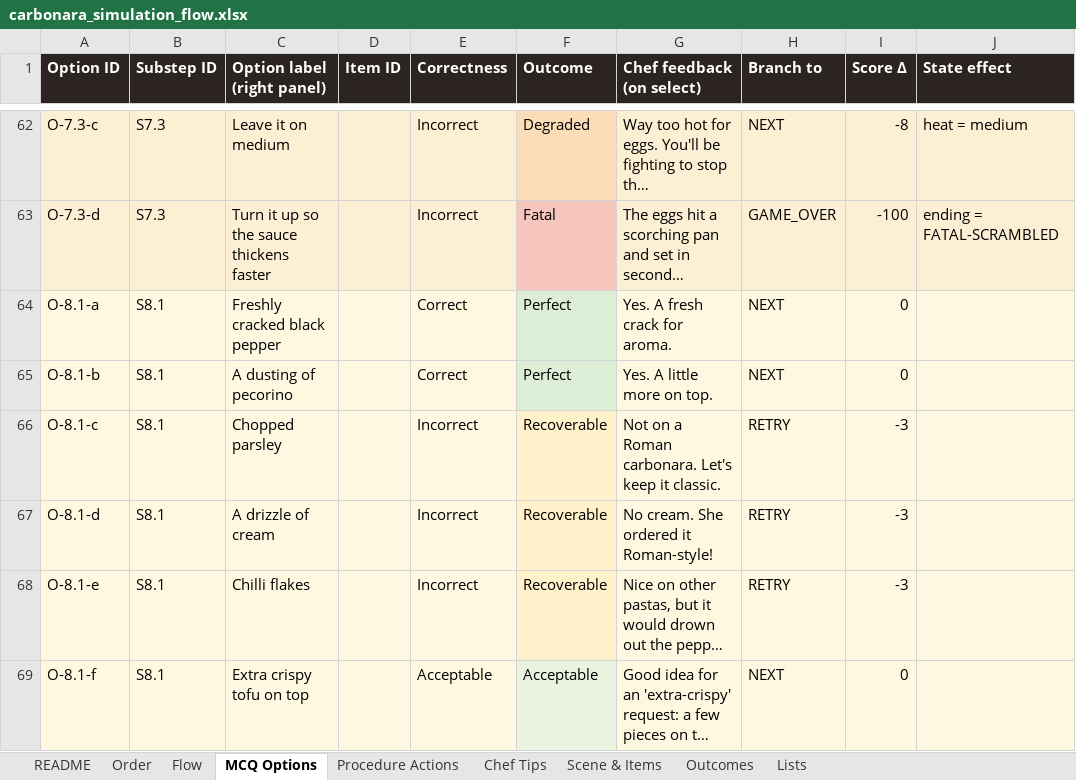
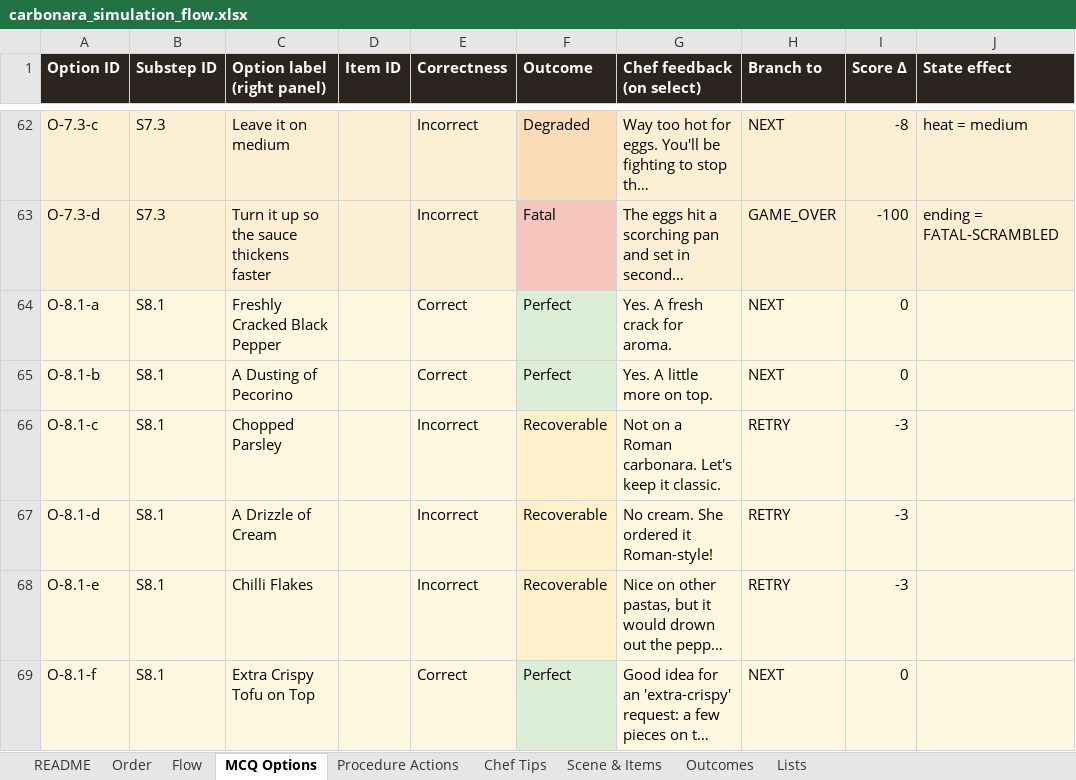
Before and after one commit to Manasvi-Shetty/cooking-simulation, an Excel workbook: design/carbonara_simulation_flow.xlsx, sheet MCQ Options, drawn as a sheet; only a part is shown, gaps mark what is left out; long unchanged cells end in …; values as stored, in another font and other column widths than the file's, no borders; the diff names each change by its address in the sheet, - before the commit and + after, or states it on an @@ line.

```diff
--- a/design/carbonara_simulation_flow.xlsx (sheet MCQ Options)
+++ b/design/carbonara_simulation_flow.xlsx (sheet MCQ Options)
-C64 (Option label (right panel)): Freshly cracked black pepper
+C64 (Option label (right panel)): Freshly Cracked Black Pepper
-C65 (Option label (right panel)): A dusting of pecorino
+C65 (Option label (right panel)): A Dusting of Pecorino
-C66 (Option label (right panel)): Chopped parsley
+C66 (Option label (right panel)): Chopped Parsley
-C67 (Option label (right panel)): A drizzle of cream
+C67 (Option label (right panel)): A Drizzle of Cream
-C68 (Option label (right panel)): Chilli flakes
+C68 (Option label (right panel)): Chilli Flakes
-C69 (Option label (right panel)): Extra crispy tofu on top
+C69 (Option label (right panel)): Extra Crispy Tofu on Top
-E69 (Correctness): Acceptable
+E69 (Correctness): Correct
-F69 (Outcome): Acceptable
+F69 (Outcome): Perfect
```
Also changed, not shown: sheet Procedure Actions, sheet Flow, sheet Chef Tips, 4 other files.
